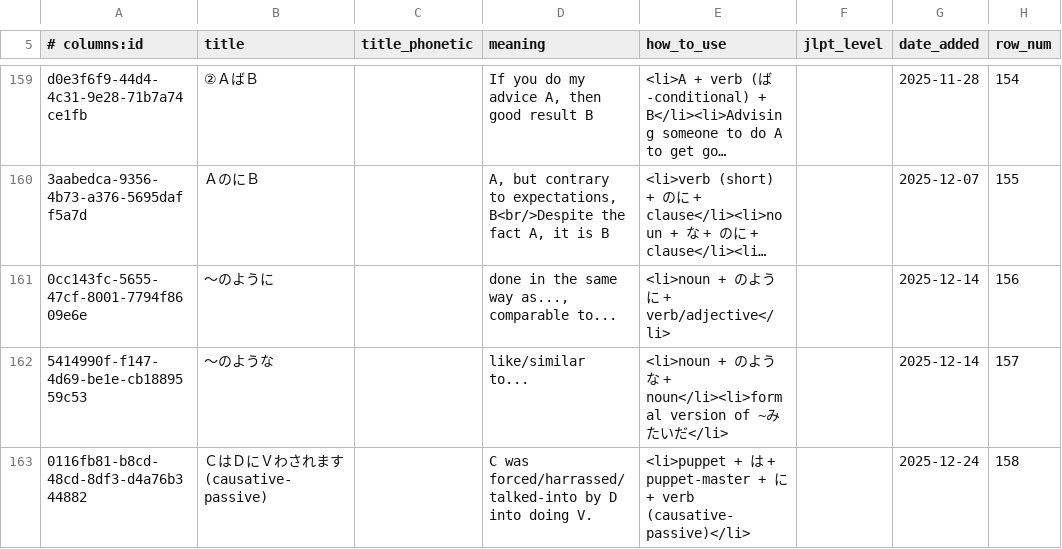
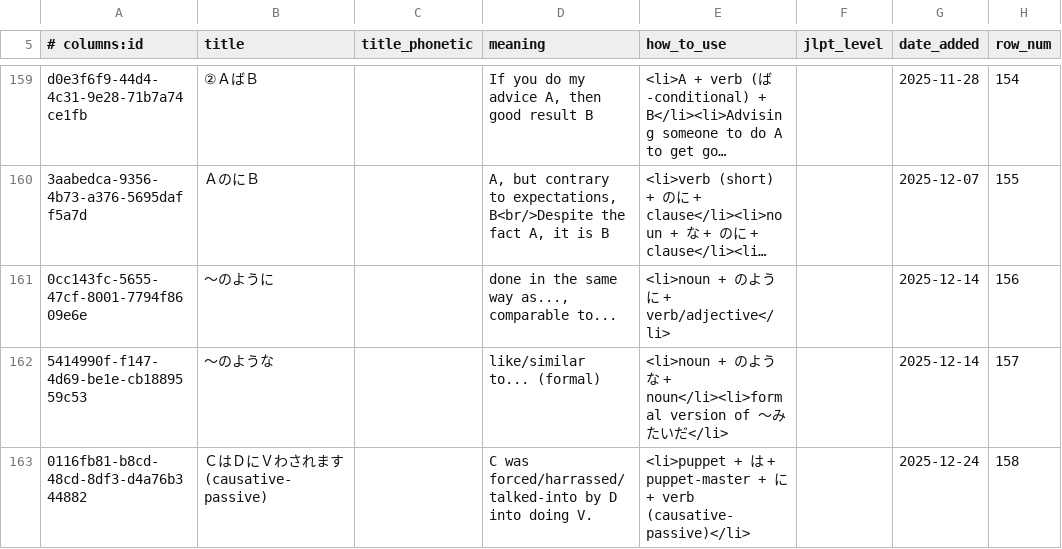
Before and after one commit to paploo/goi, a CSV file: files/grammar/anki.csv, drawn as a sheet; only a part is shown, gaps mark what is left out; long unchanged cells end in …; the diff covers the shown part only; the diff names each change by its address in the sheet, - before the commit and + after, or states it on an @@ line.

Commit message:
Minor fixes and adjustments to some grammar cards

```diff
--- a/files/grammar/anki.csv
+++ b/files/grammar/anki.csv
-D162 (meaning): like/similar to...
+D162 (meaning): like/similar to... (formal)
-E162 (how_to_use): …version of ~みた…
+E162 (how_to_use): …version of 〜みた…
```
Also changed, not shown: 7 edited cells elsewhere in this file, 4 other files.
